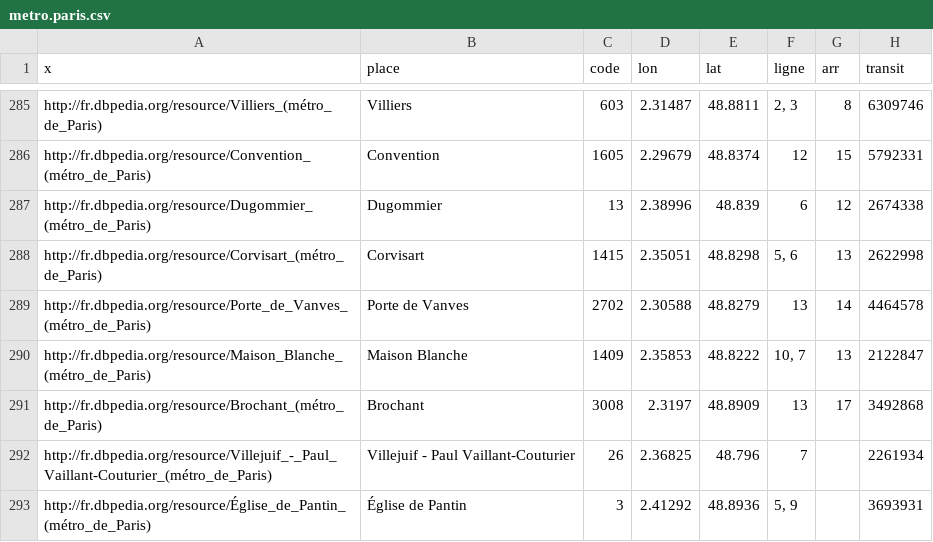
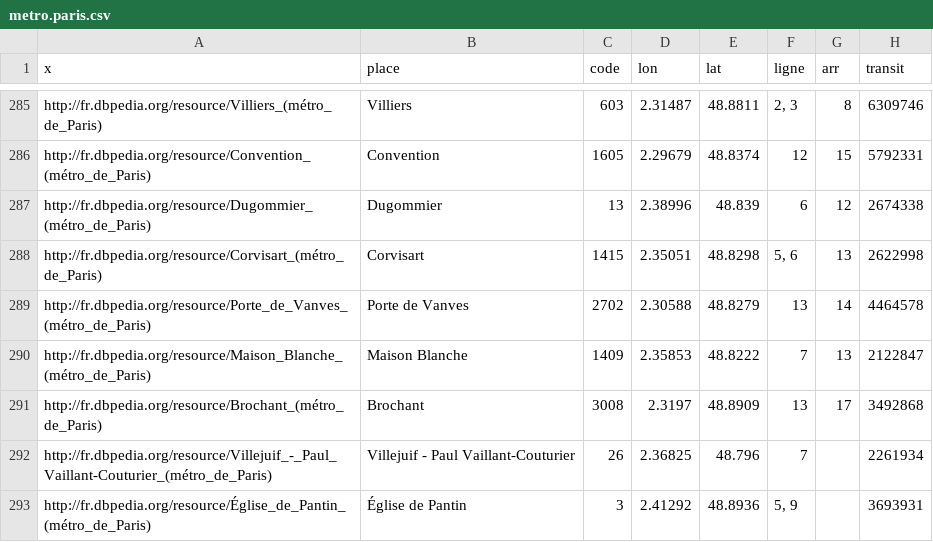
Before and after one commit to felix-martel/amstramdam, a CSV file: data/misc/metro.paris.csv, drawn as a sheet; only a part is shown, gaps mark what is left out; the diff covers the shown part only.

```diff
--- a/data/misc/metro.paris.csv
+++ b/data/misc/metro.paris.csv
@@ -289,3 +289,3 @@
 "http://fr.dbpedia.org/resource/Porte_de_Vanves_(métro_de_Paris)","Porte de Vanves",2702,2.30588,48.8279,"13","14",4464578
-"http://fr.dbpedia.org/resource/Maison_Blanche_(métro_de_Paris)","Maison Blanche",1409,2.35853,48.8222,"10, 7","13",2122847
+"http://fr.dbpedia.org/resource/Maison_Blanche_(métro_de_Paris)","Maison Blanche",1409,2.35853,48.8222,"7","13",2122847
 "http://fr.dbpedia.org/resource/Brochant_(métro_de_Paris)","Brochant",3008,2.3197,48.8909,"13","17",3492868
```
Also changed, not shown: 5 edited cells elsewhere in this file.
